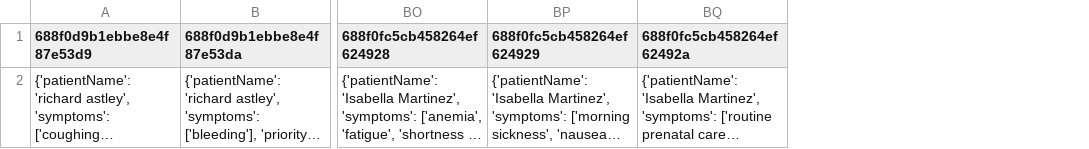
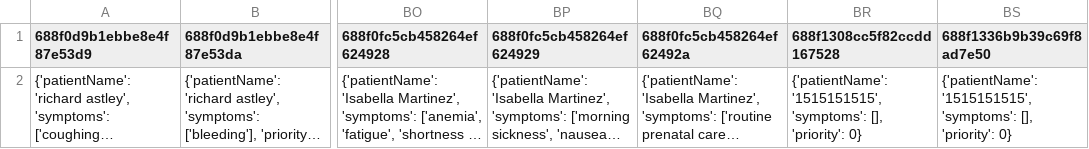
Before and after one commit to hospitalhelpers/hospitalmanager, a CSV file: backend/geminicases.csv, drawn as a sheet; only a part is shown, gaps mark what is left out; long unchanged cells end in …; the diff names each change by its address in the sheet, - before the commit and + after, or states it on an @@ line.

```diff
--- a/backend/geminicases.csv
+++ b/backend/geminicases.csv
+column BR (688f1308cc5f82ccdd167528), row 2: {'patientName': '1515151515', 'symptoms': [], 'priority': 0}
+column BS (688f1336b9b39c69f8ad7e50), row 2: {'patientName': '1515151515', 'symptoms': [], 'priority': 0}
```
Also changed, not shown: 1 other file.
